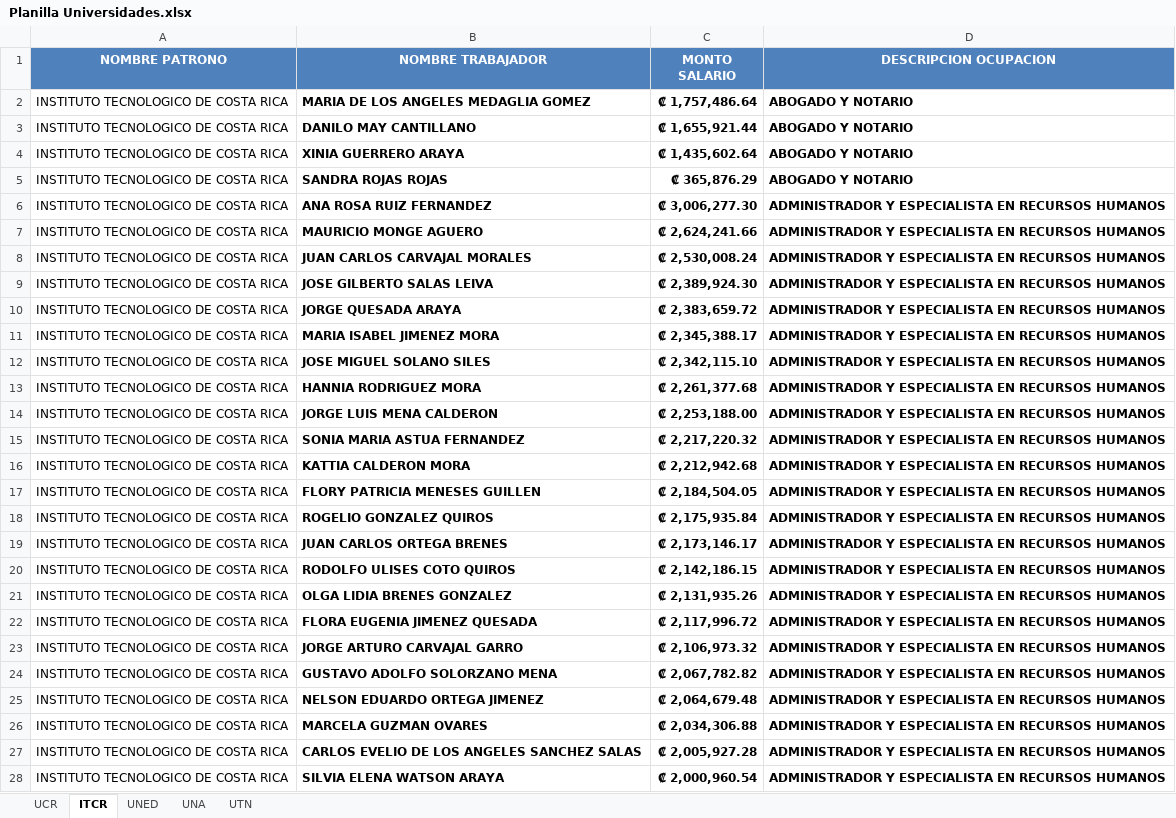
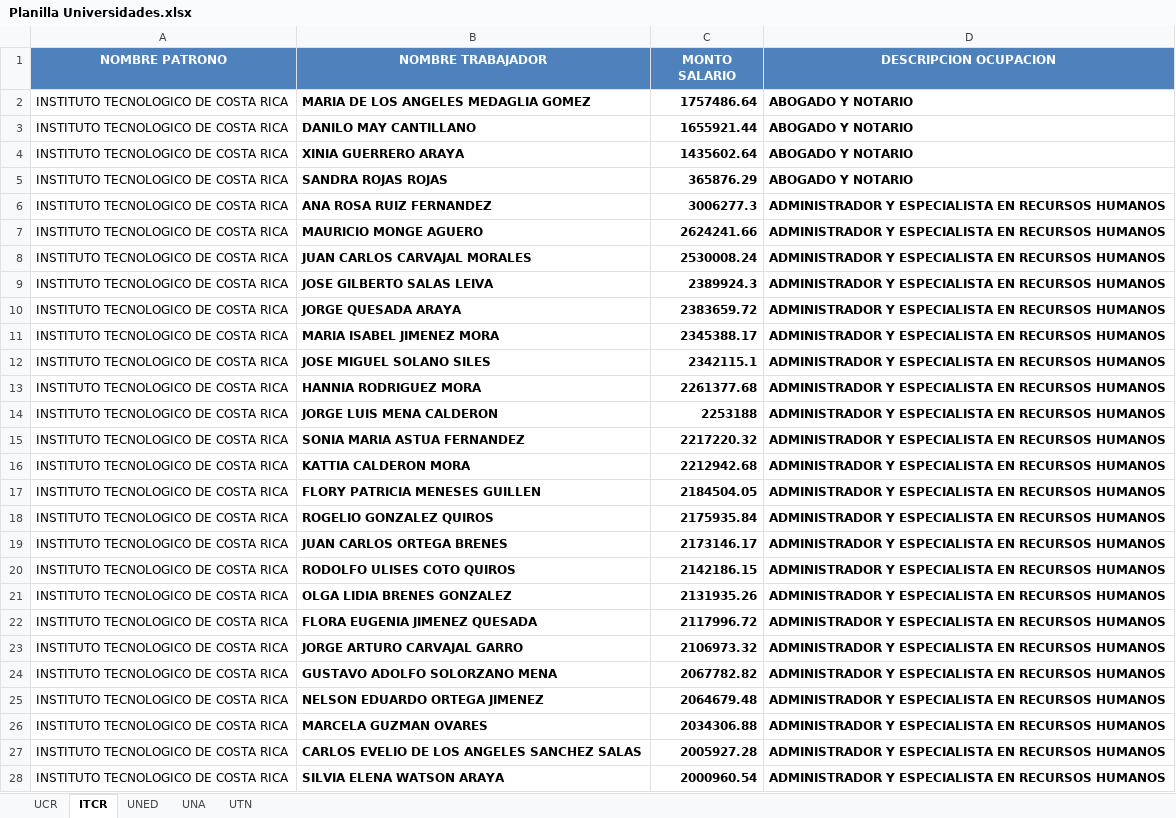
Before and after one commit to pjmq2/RutasBuses, an Excel workbook: Datos/Planilla Universidades.xlsx, sheet ITCR, drawn as a sheet; only a part is shown; values as stored, in another font and other column widths than the file's, no borders; the diff covers the shown part only; the diff names each change by its address in the sheet, - before the commit and + after, or states it on an @@ line.

```diff
--- a/Datos/Planilla Universidades.xlsx (sheet ITCR)
+++ b/Datos/Planilla Universidades.xlsx (sheet ITCR)
-C2 (MONTO SALARIO): ₡ 1,757,486.64
+C2 (MONTO SALARIO): 1757486.64
-C3 (MONTO SALARIO): ₡ 1,655,921.44
+C3 (MONTO SALARIO): 1655921.44
-C4 (MONTO SALARIO): ₡ 1,435,602.64
+C4 (MONTO SALARIO): 1435602.64
-C5 (MONTO SALARIO): ₡ 365,876.29
+C5 (MONTO SALARIO): 365876.29
-C6 (MONTO SALARIO): ₡ 3,006,277.30
+C6 (MONTO SALARIO): 3006277.3
-C7 (MONTO SALARIO): ₡ 2,624,241.66
+C7 (MONTO SALARIO): 2624241.66
-C8 (MONTO SALARIO): ₡ 2,530,008.24
+C8 (MONTO SALARIO): 2530008.24
-C9 (MONTO SALARIO): ₡ 2,389,924.30
+C9 (MONTO SALARIO): 2389924.3
-C10 (MONTO SALARIO): ₡ 2,383,659.72
+C10 (MONTO SALARIO): 2383659.72
-C11 (MONTO SALARIO): ₡ 2,345,388.17
+C11 (MONTO SALARIO): 2345388.17
-C12 (MONTO SALARIO): ₡ 2,342,115.10
+C12 (MONTO SALARIO): 2342115.1
-C13 (MONTO SALARIO): ₡ 2,261,377.68
+C13 (MONTO SALARIO): 2261377.68
-C14 (MONTO SALARIO): ₡ 2,253,188.00
+C14 (MONTO SALARIO): 2253188
-C15 (MONTO SALARIO): ₡ 2,217,220.32
+C15 (MONTO SALARIO): 2217220.32
-C16 (MONTO SALARIO): ₡ 2,212,942.68
+C16 (MONTO SALARIO): 2212942.68
-C17 (MONTO SALARIO): ₡ 2,184,504.05
+C17 (MONTO SALARIO): 2184504.05
-C18 (MONTO SALARIO): ₡ 2,175,935.84
+C18 (MONTO SALARIO): 2175935.84
-C19 (MONTO SALARIO): ₡ 2,173,146.17
+C19 (MONTO SALARIO): 2173146.17
-C20 (MONTO SALARIO): ₡ 2,142,186.15
+C20 (MONTO SALARIO): 2142186.15
-C21 (MONTO SALARIO): ₡ 2,131,935.26
+C21 (MONTO SALARIO): 2131935.26
-C22 (MONTO SALARIO): ₡ 2,117,996.72
+C22 (MONTO SALARIO): 2117996.72
-C23 (MONTO SALARIO): ₡ 2,106,973.32
+C23 (MONTO SALARIO): 2106973.32
-C24 (MONTO SALARIO): ₡ 2,067,782.82
+C24 (MONTO SALARIO): 2067782.82
-C25 (MONTO SALARIO): ₡ 2,064,679.48
+C25 (MONTO SALARIO): 2064679.48
-C26 (MONTO SALARIO): ₡ 2,034,306.88
+C26 (MONTO SALARIO): 2034306.88
-C27 (MONTO SALARIO): ₡ 2,005,927.28
+C27 (MONTO SALARIO): 2005927.28
-C28 (MONTO SALARIO): ₡ 2,000,960.54
+C28 (MONTO SALARIO): 2000960.54
```
Also changed, not shown: 1705 edited cells elsewhere in this sheet, sheet UCR, sheet UNA, sheet UNED, sheet UTN, 7 other files.
